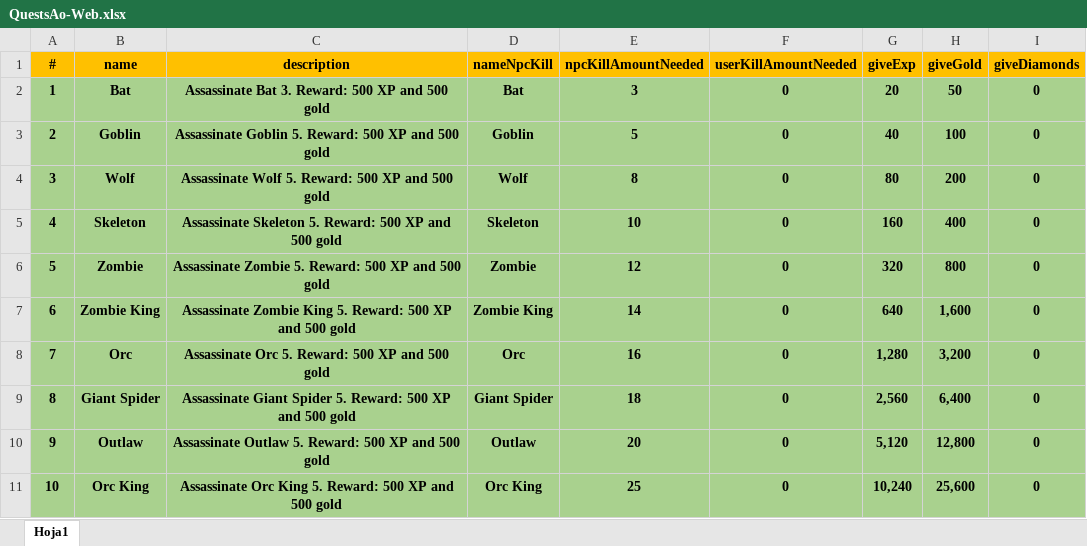
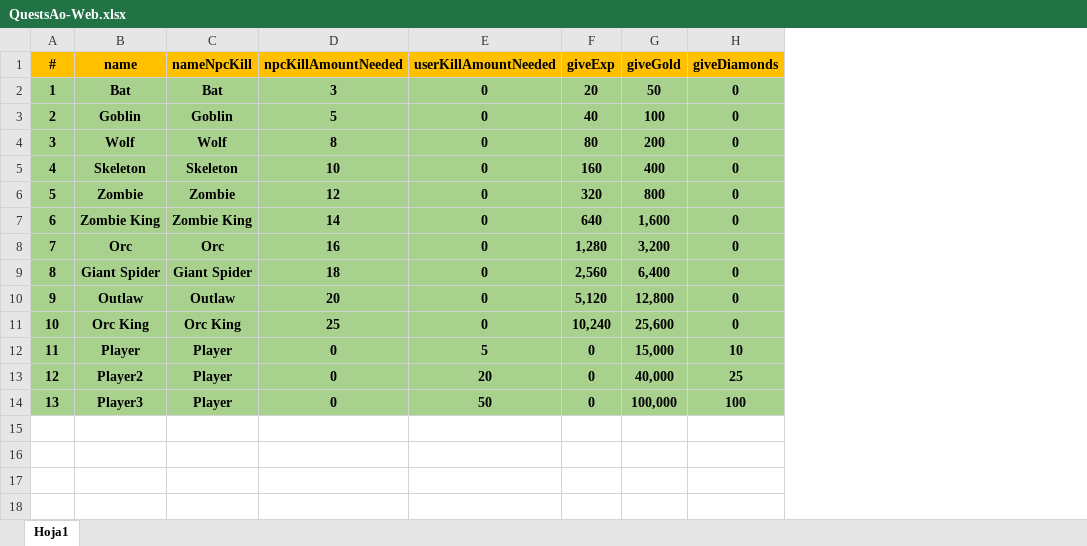
Before and after one commit to HeroPath/Backend, an Excel workbook: autoSave NPCs-ITEMs/QuestsAo-Web.xlsx, sheet Hoja1, drawn as a sheet; values as stored, in another font and other column widths than the file's, no borders; removed rows and columns are numbered as before the commit, all else as after; the diff names each change by its address in the sheet, - before the commit and + after, or states it on an @@ line.

Commit message:
update quests

```diff
--- a/autoSave NPCs-ITEMs/QuestsAo-Web.xlsx (sheet Hoja1)
+++ b/autoSave NPCs-ITEMs/QuestsAo-Web.xlsx (sheet Hoja1)
-column C (description), rows 2-11: Assassinate Bat 3. Reward: 500 XP and 500 gold | Assassinate Goblin 5. Reward: 500 XP and 500 gold | Assassinate Wolf 5. Reward: 500 XP and 500 gold | Assassinate Skeleton 5. Reward: 500 XP and 500 gold | Assassinate Zombie 5. Reward: 500 XP and 500 gold | Assassinate Zombie King 5. Reward: 500 XP and 500 gold | Assassinate Orc 5. Reward: 500 XP and 500 gold | Assassinate Giant Spider 5. Reward: 500 XP and 500 gold | Assassinate Outlaw 5. Reward: 500 XP and 500 gold | Assassinate Orc King 5. Reward: 500 XP and 500 gold
+row 12: 11 | Player | Player | 0 | 5 | 0 | 15,000 | 10
+row 13: 12 | Player2 | Player | 0 | 20 | 0 | 40,000 | 25
+row 14: 13 | Player3 | Player | 0 | 50 | 0 | 100,000 | 100
```
Also changed, not shown: formulas that keep their value, 5 other files.
